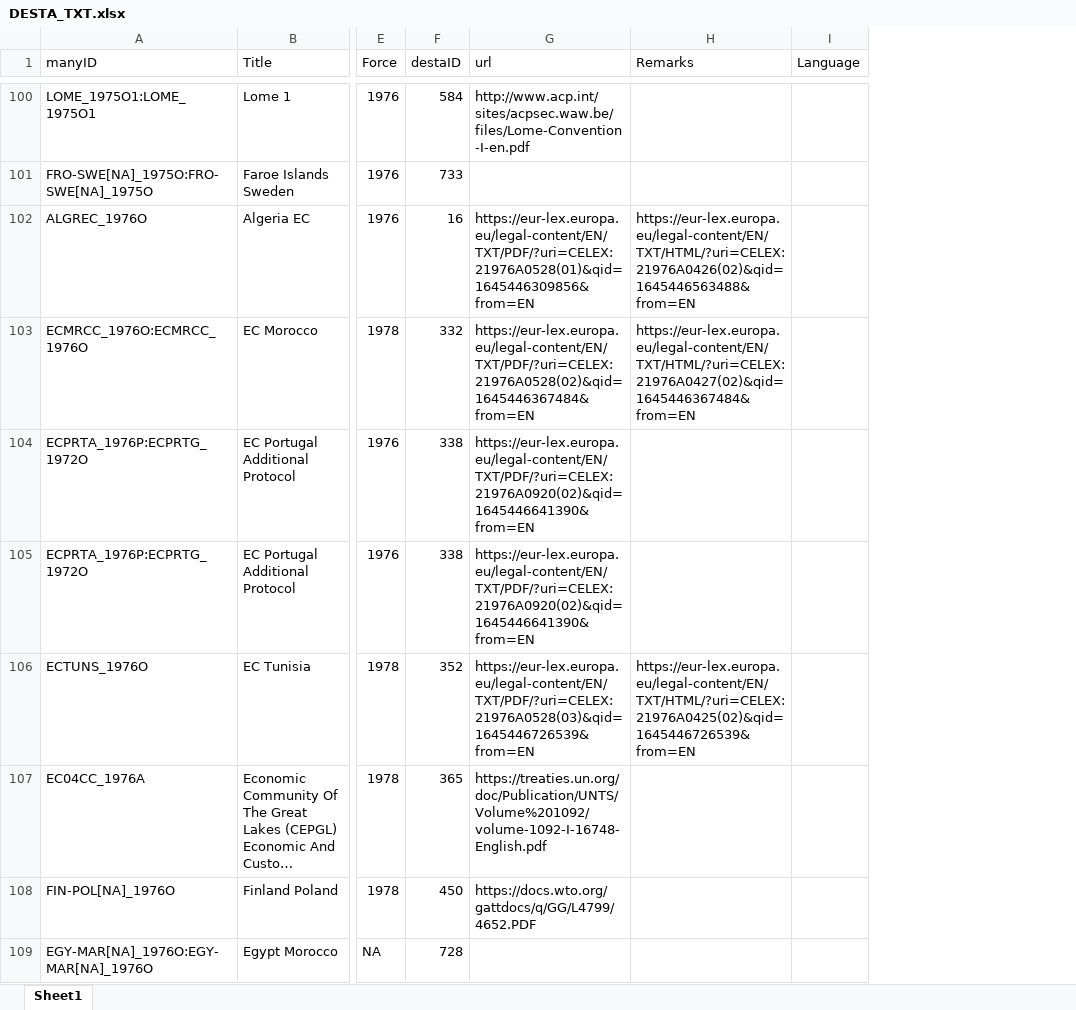
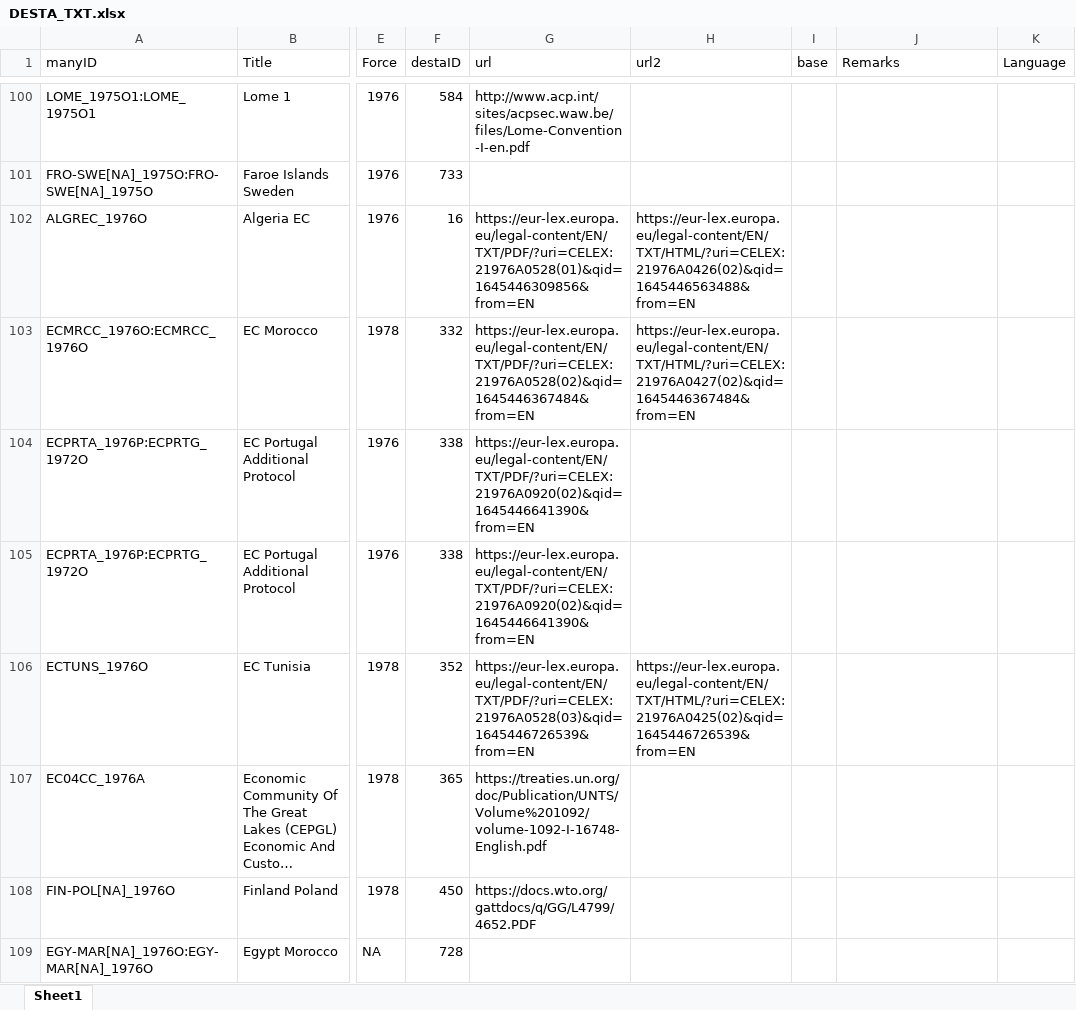
Before and after one commit to globalgov/manytrade, an Excel workbook: data-raw/texts/AGR_TXT/DESTA_TXT.xlsx, sheet Sheet1, drawn as a sheet; only a part is shown, gaps mark what is left out; long unchanged cells end in …; values as stored, in another font and other column widths than the file's, no borders; addresses are those after the commit; the diff covers the shown part only; the diff names each change by its address in the sheet, - before the commit and + after, or states it on an @@ line.

```diff
--- a/data-raw/texts/AGR_TXT/DESTA_TXT.xlsx (sheet Sheet1)
+++ b/data-raw/texts/AGR_TXT/DESTA_TXT.xlsx (sheet Sheet1)
+column H (url2), rows 102-106: https://eur-lex.europa.eu/legal-content/EN/TXT/HTML/?uri=CELEX:21976A0426(02)&qid=1645446563488&from=EN | https://eur-lex.europa.eu/legal-content/EN/TXT/HTML/?uri=CELEX:21976A0427(02)&qid=1645446367484&from=EN |  |  | https://eur-lex.europa.eu/legal-content/EN/TXT/HTML/?uri=CELEX:21976A0425(02)&qid=1645446726539&from=EN
+column I (base), empty
-J102 (Remarks): https://eur-lex.europa.eu/legal-content/EN/TXT/HTML/?uri=CELEX:21976A0426(02)&qid=1645446563488&from=EN
+J102 (Remarks): (empty)
-J103 (Remarks): https://eur-lex.europa.eu/legal-content/EN/TXT/HTML/?uri=CELEX:21976A0427(02)&qid=1645446367484&from=EN
+J103 (Remarks): (empty)
-J106 (Remarks): https://eur-lex.europa.eu/legal-content/EN/TXT/HTML/?uri=CELEX:21976A0425(02)&qid=1645446726539&from=EN
+J106 (Remarks): (empty)
```
Also changed, not shown: 1 added row, 64 edited cells and cell formats elsewhere in this sheet, 6 other files.
